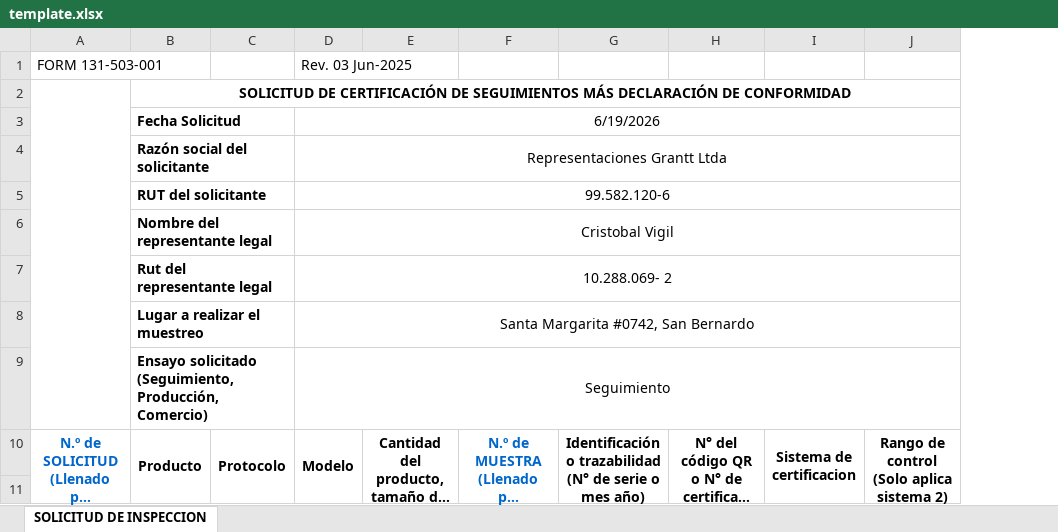
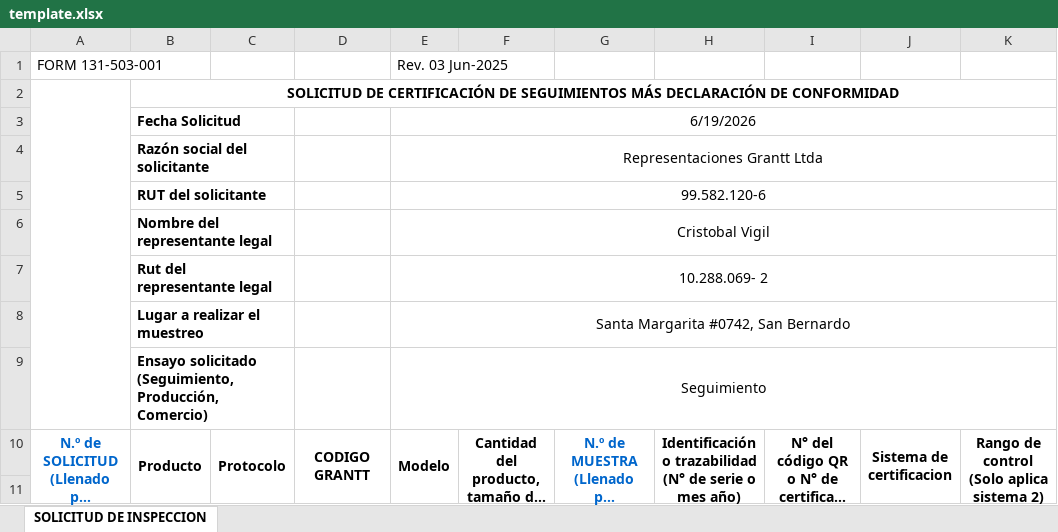
Before and after one commit to catalinacarrasco-beep/grantt-seguimientos, an Excel workbook: api/template.xlsx, sheet SOLICITUD DE INSPECCION, drawn as a sheet; only a part is shown; long unchanged cells end in …; values as stored, in another font and other column widths than the file's, no borders; charts and pictures not drawn; the diff names each change by its address in the sheet, - before the commit and + after, or states it on an @@ line.

Commit message:
Add CODIGO GRANTT column to template

```diff
--- a/api/template.xlsx (sheet SOLICITUD DE INSPECCION)
+++ b/api/template.xlsx (sheet SOLICITUD DE INSPECCION)
+column D, row 10: CODIGO GRANTT
```
Also changed, not shown: charts or pictures.
